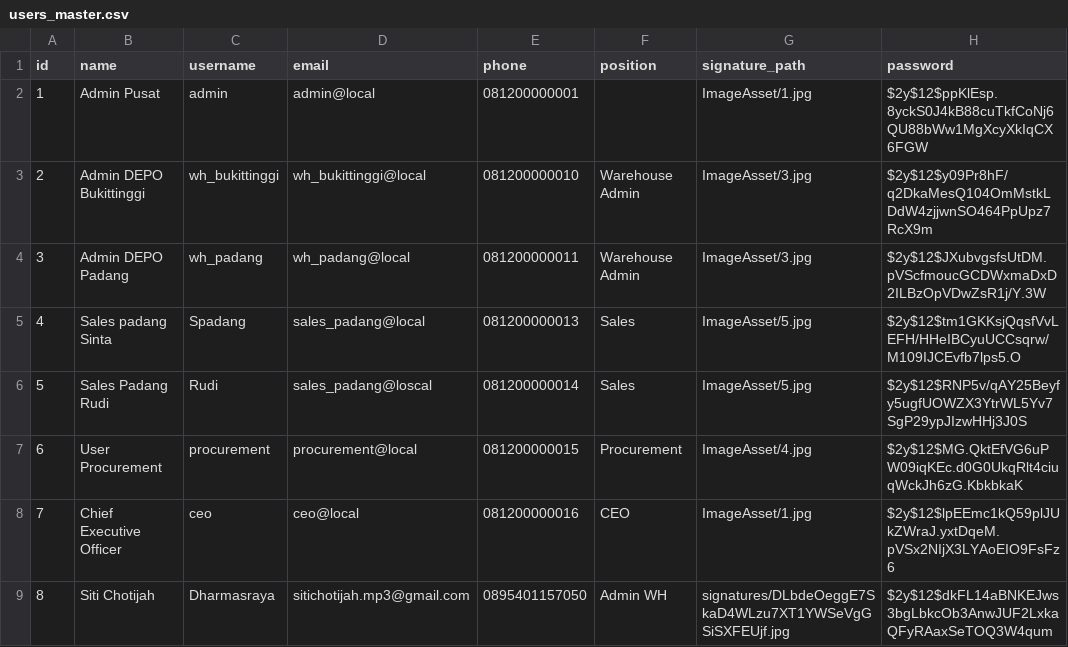
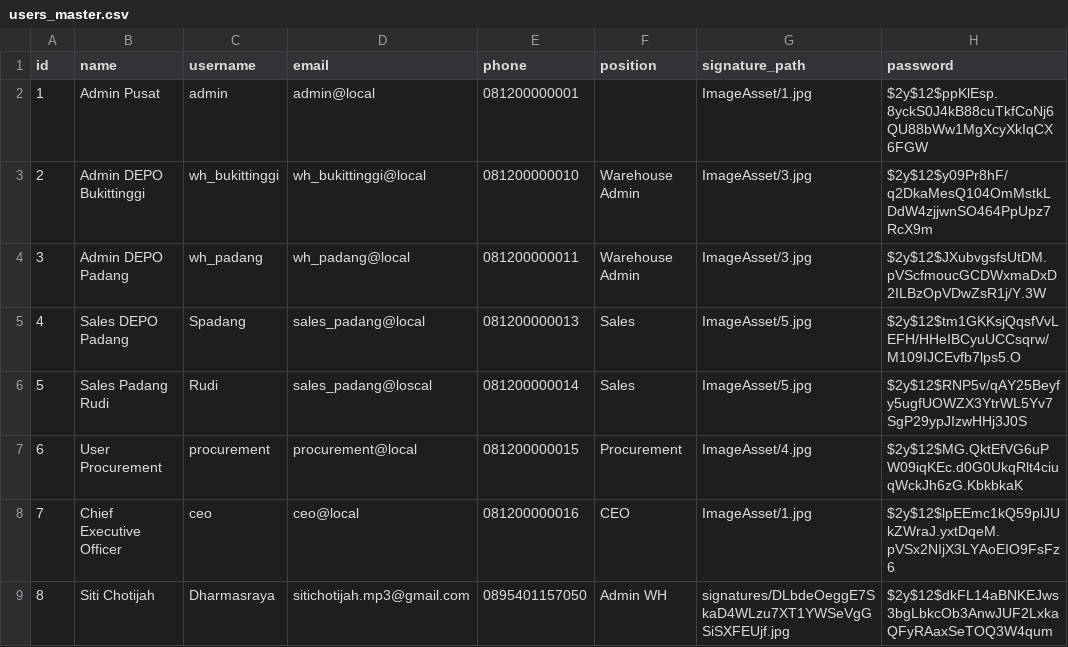
Before and after one commit to muhirham/mp3, a CSV file: database/seeders/csv/users_master.csv, drawn as a sheet; only a part is shown; the diff names each change by its address in the sheet, - before the commit and + after, or states it on an @@ line.

Commit message:
Feat : Add Po multiple warehouse & Print GR

```diff
--- a/database/seeders/csv/users_master.csv
+++ b/database/seeders/csv/users_master.csv
-B5 (name): Sales padang Sinta
+B5 (name): Sales DEPO Padang
```
Also changed, not shown: 9 other files.
